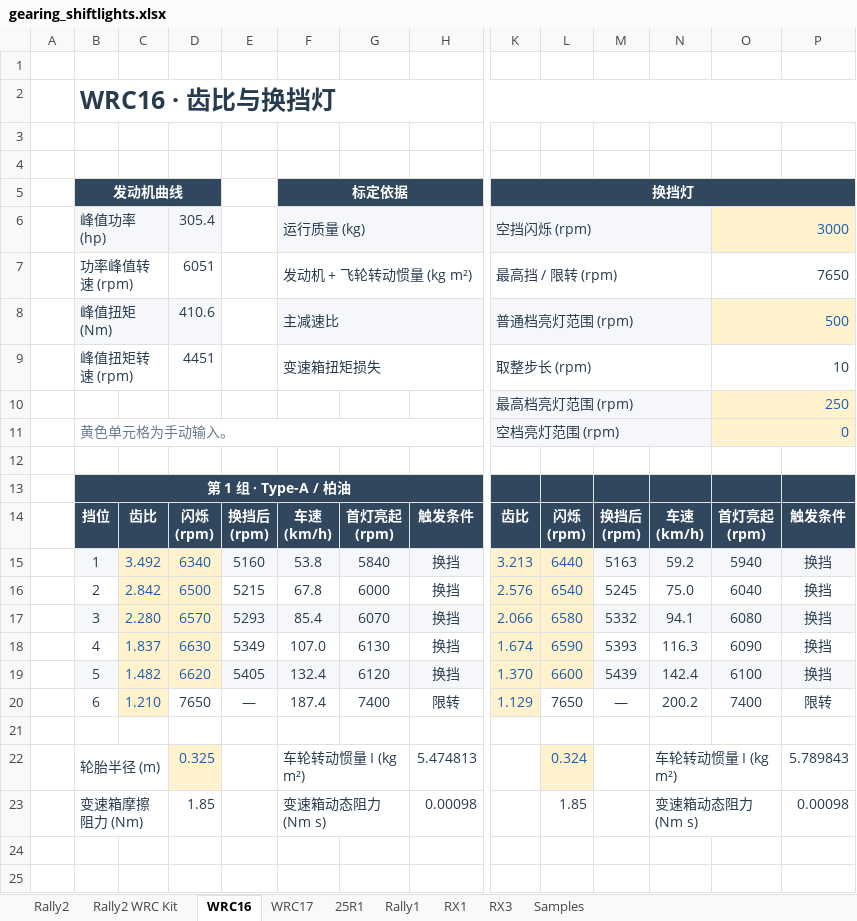
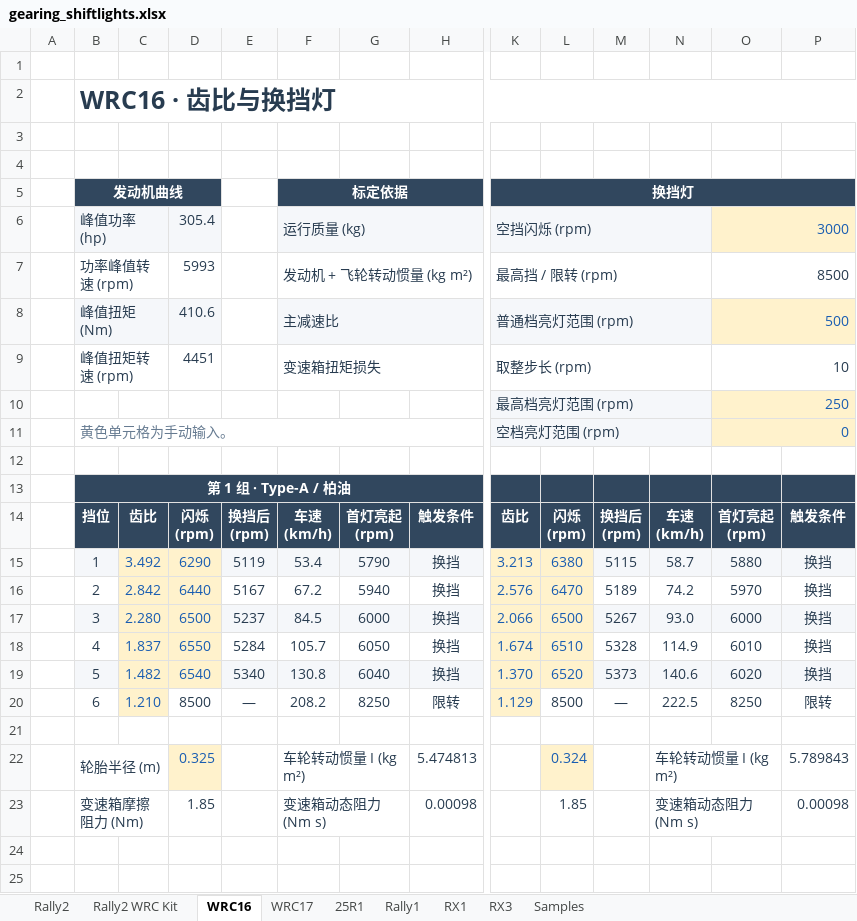
Before and after one commit to ProgUn1corn/qlourie_astral_r, an Excel workbook: docs/gearing_shiftlights.xlsx, sheet WRC16, drawn as a sheet; only a part is shown, gaps mark what is left out; values as stored, in another font and other column widths than the file's, no borders; charts and pictures not drawn; removed rows and columns are numbered as before the commit, all else as after; rows hold the shown columns only; the diff names each change by its address in the sheet, - before the commit and + after, or states it on an @@ line.

```diff
--- a/docs/gearing_shiftlights.xlsx (sheet WRC16)
+++ b/docs/gearing_shiftlights.xlsx (sheet WRC16)
-D7: 6051
+D7: 5993
-O7: 7650
+O7: 8500
-row 15:  | 1 | 3.492 | 6340 | 5160 | 53.8 | 5840 | 换挡 | 3.213 | 6440 | 5163 | 59.2 | 5940 | 换挡
-row 16:  | 2 | 2.842 | 6500 | 5215 | 67.8 | 6000 | 换挡 | 2.576 | 6540 | 5245 | 75.0 | 6040 | 换挡
-row 17:  | 3 | 2.280 | 6570 | 5293 | 85.4 | 6070 | 换挡 | 2.066 | 6580 | 5332 | 94.1 | 6080 | 换挡
-row 18:  | 4 | 1.837 | 6630 | 5349 | 107.0 | 6130 | 换挡 | 1.674 | 6590 | 5393 | 116.3 | 6090 | 换挡
-row 19:  | 5 | 1.482 | 6620 | 5405 | 132.4 | 6120 | 换挡 | 1.370 | 6600 | 5439 | 142.4 | 6100 | 换挡
+row 15:  | 1 | 3.492 | 6290 | 5119 | 53.4 | 5790 | 换挡 | 3.213 | 6380 | 5115 | 58.7 | 5880 | 换挡
+row 16:  | 2 | 2.842 | 6440 | 5167 | 67.2 | 5940 | 换挡 | 2.576 | 6470 | 5189 | 74.2 | 5970 | 换挡
+row 17:  | 3 | 2.280 | 6500 | 5237 | 84.5 | 6000 | 换挡 | 2.066 | 6500 | 5267 | 93.0 | 6000 | 换挡
+row 18:  | 4 | 1.837 | 6550 | 5284 | 105.7 | 6050 | 换挡 | 1.674 | 6510 | 5328 | 114.9 | 6010 | 换挡
+row 19:  | 5 | 1.482 | 6540 | 5340 | 130.8 | 6040 | 换挡 | 1.370 | 6520 | 5373 | 140.6 | 6020 | 换挡
-D20: 7650
+D20: 8500
-F20 (标定依据): 187.4
+F20 (标定依据): 208.2
-G20: 7400
+G20: 8250
-L20: 7650
+L20: 8500
-N20: 200.2
+N20: 222.5
-O20: 7400
+O20: 8250
```
Also changed, not shown: sheet Samples, sheet Rally2 WRC Kit, formulas that keep their value, charts or pictures, 4 other files.
